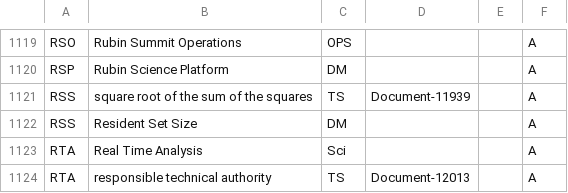
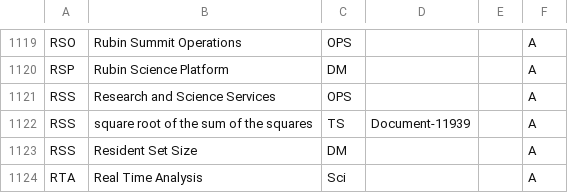
Before and after one commit to lsst/lsst-texmf, a CSV file: etc/glossarydefs.csv, drawn as a sheet; only a part is shown, gaps mark what is left out; the shorter side is filled out with more unchanged rows.

```diff
--- a/etc/glossarydefs.csv
+++ b/etc/glossarydefs.csv
@@ -1120,2 +1120,3 @@ RSO,Rubin Summit Operations,OPS,,,A
 RSP,Rubin Science Platform,DM,,,A
+RSS,Research and Science Services,OPS,,,A
 RSS,square root of the sum of the squares,TS,Document-11939,,A
```
Also changed, not shown: etc/glossarydefs_es.csv.
